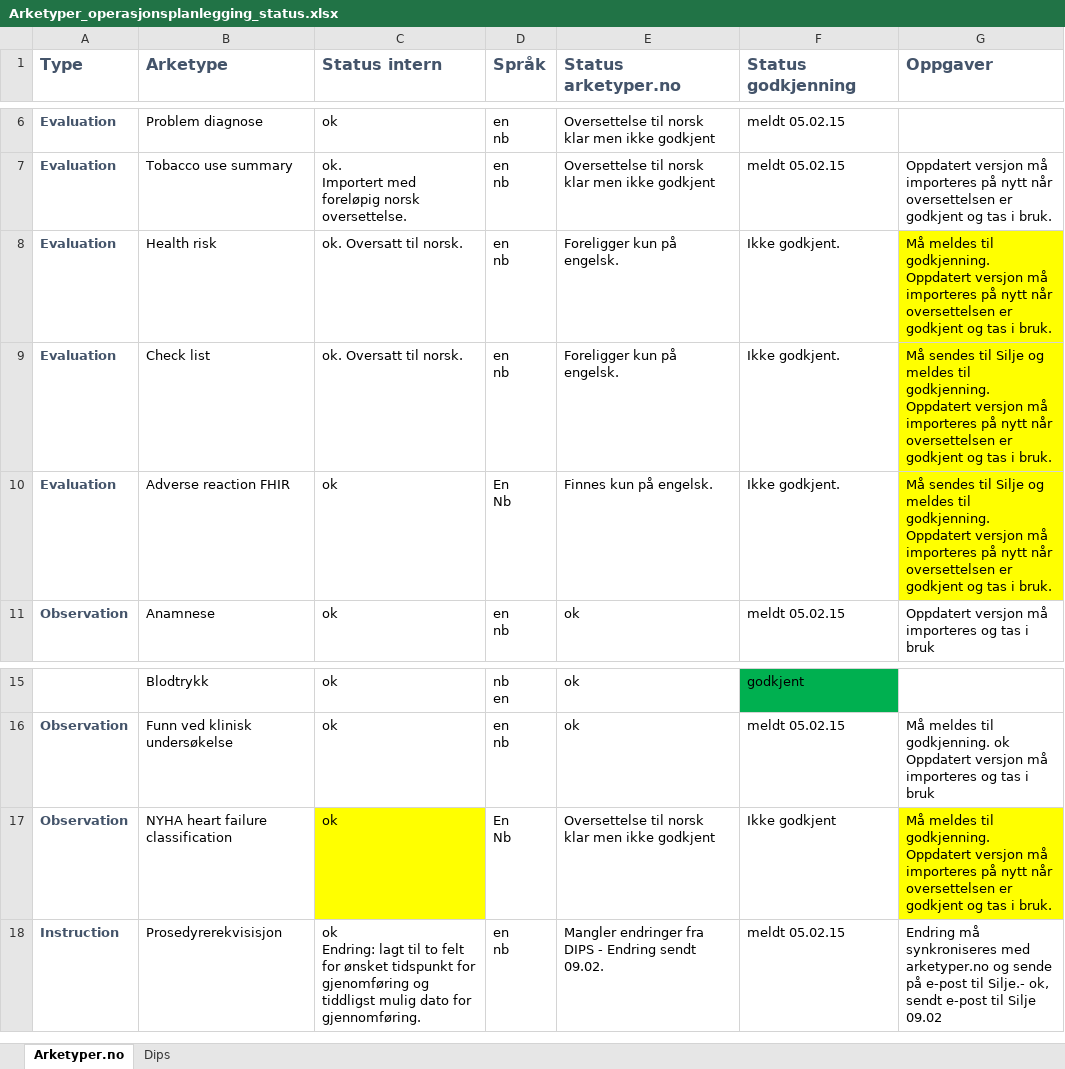
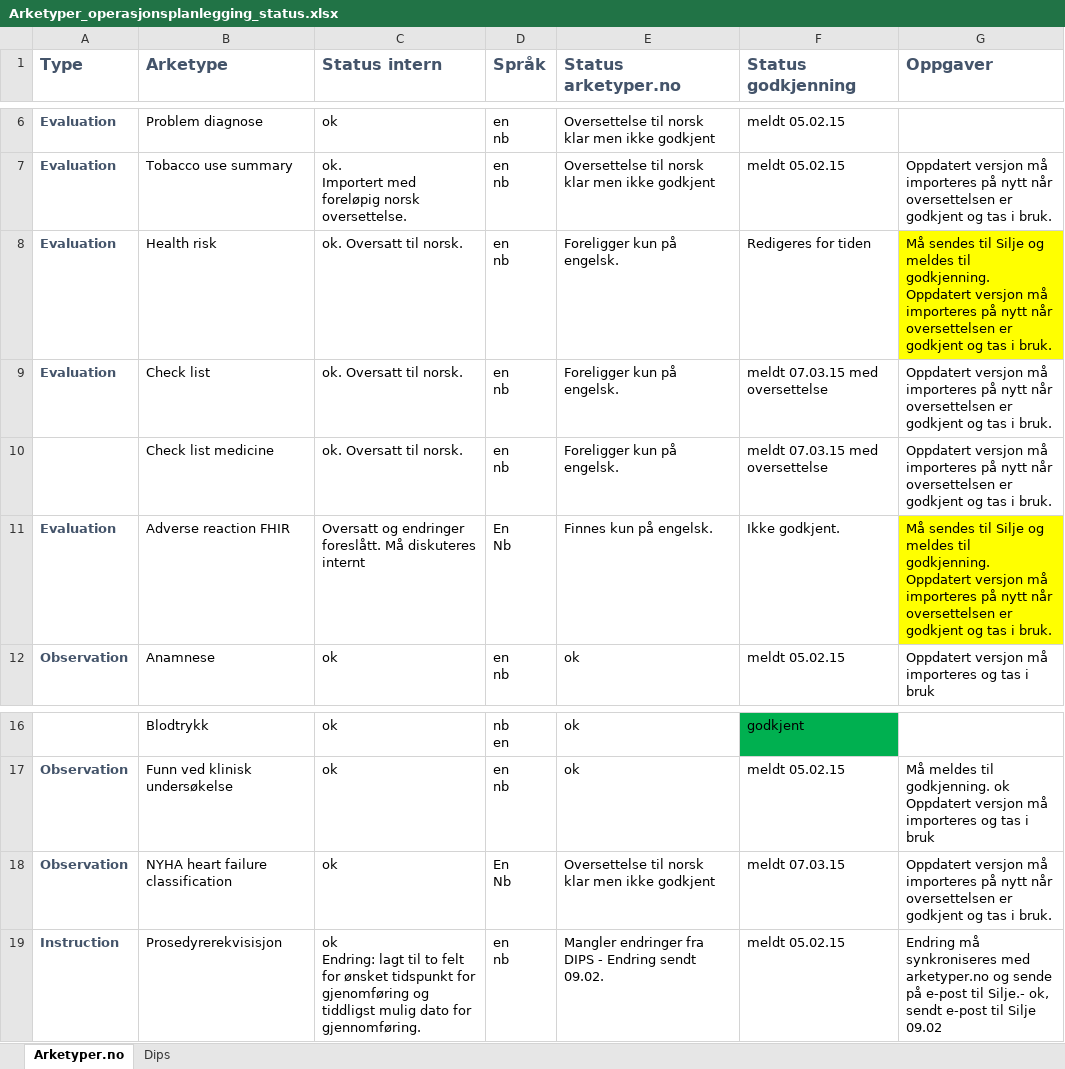
Before and after one commit to bjornna/dips-ckm, an Excel workbook: surgery/Arketyper_operasjonsplanlegging_status.xlsx, sheet Arketyper.no, drawn as a sheet; only a part is shown, gaps mark what is left out; values as stored, in another font and other column widths than the file's, no borders; addresses are those after the commit; ↵ is a line break in a cell; the diff names each change by its address in the sheet, - before the commit and + after, or states it on an @@ line.

Commit message:
openEHR-EHR-EVALUATION.check_list-medication.v1.adl: rettet noen skrivefeil templates/Surgery/Operatørvurdering.v1.oet: lagt til oppdatert medication list surgery/Arketyper_operasjonsplanlegging_status.xlsx: oppdatert satus etter at arketyper ble meldt inn til godkjenning.

```diff
--- a/surgery/Arketyper_operasjonsplanlegging_status.xlsx (sheet Arketyper.no)
+++ b/surgery/Arketyper_operasjonsplanlegging_status.xlsx (sheet Arketyper.no)
-F8 (Status godkjenning): Ikke godkjent.
+F8 (Status godkjenning): Redigeres for tiden
-G8 (Oppgaver): Må meldes til…
+G8 (Oppgaver): Må sendes til Silje og meldes til…
-F9 (Status godkjenning): Ikke godkjent.
+F9 (Status godkjenning): meldt 07.03.15 med oversettelse
-G9 (Oppgaver): Må sendes til Silje og meldes til godkjenning. ↵ Oppdatert versjon…
+G9 (Oppgaver): Oppdatert versjon…
-G9 fill: #FFFF00
+G9 fill: none
+row 10:  | Check list medicine | ok. Oversatt til norsk. | en ↵ nb | Foreligger kun på engelsk. | meldt 07.03.15 med oversettelse | Oppdatert versjon må importeres på nytt når oversettelsen er godkjent og tas i bruk.
-C11 (Status intern): ok
+C11 (Status intern): Oversatt og endringer foreslått. Må diskuteres internt
-C18 fill: #FFFF00
+C18 fill: none
-F18 (Status godkjenning): Ikke godkjent
+F18 (Status godkjenning): meldt 07.03.15
-G18 (Oppgaver): Må meldes til godkjenning. ↵ Oppdatert versjon…
+G18 (Oppgaver): Oppdatert versjon…
-G18 fill: #FFFF00
+G18 fill: none
```
Also changed, not shown: 2 other files.
